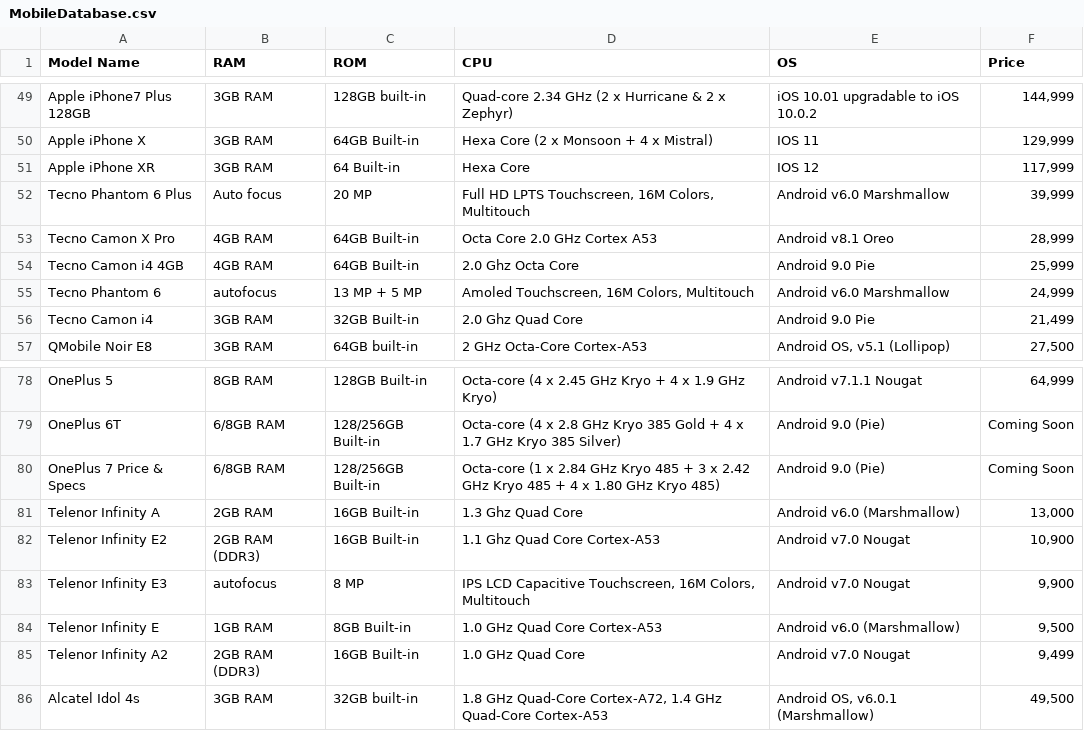
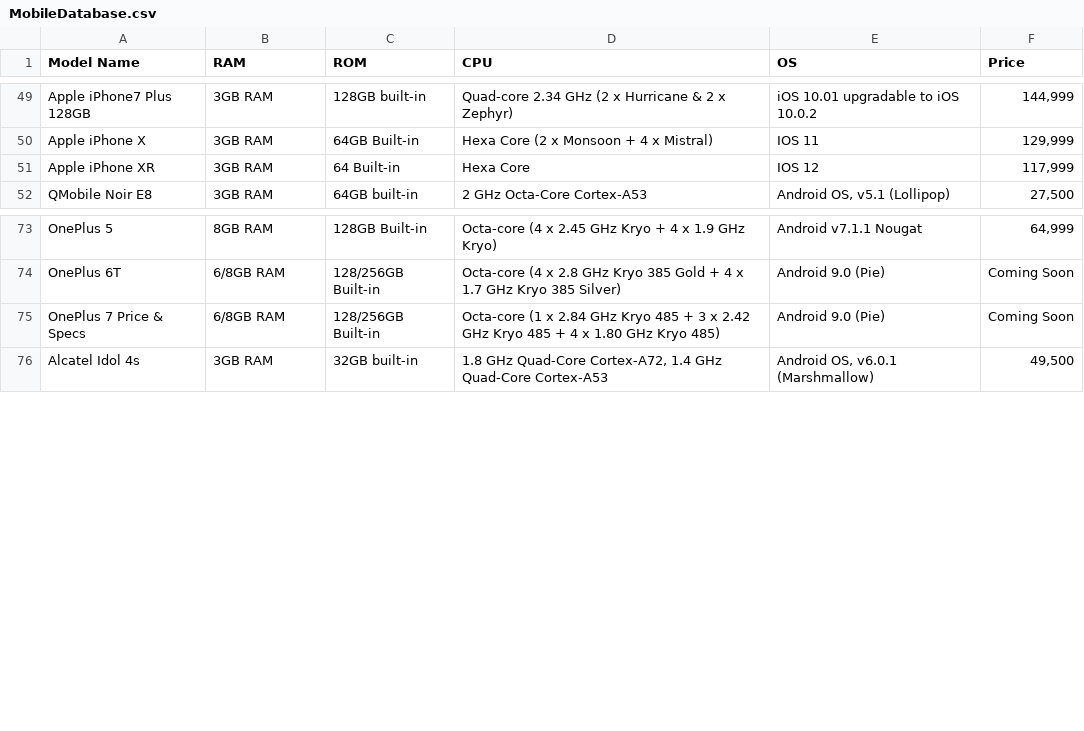
Before and after one commit to TashiJawed/Faaltu, a CSV file: MobileDatabase.csv, drawn as a sheet; only a part is shown, gaps mark what is left out; the diff covers the shown part only.

```diff
--- a/MobileDatabase.csv
+++ b/MobileDatabase.csv
@@ -51,7 +51,2 @@ Apple iPhone X,3GB RAM,64GB Built-in,Hexa Core (2 x Monsoon + 4 x Mistral),IOS 1
 Apple iPhone XR,3GB RAM,64 Built-in,Hexa Core,IOS 12,"117,999"
-Tecno Phantom 6 Plus,Auto focus,20 MP,"Full HD LPTS Touchscreen, 16M Colors, Multitouch",Android v6.0 Marshmallow,"39,999"
-Tecno Camon X Pro,4GB RAM,64GB Built-in,Octa Core 2.0 GHz Cortex A53,Android v8.1 Oreo,"28,999"
-Tecno Camon i4 4GB,4GB RAM,64GB Built-in,2.0 Ghz Octa Core,Android 9.0 Pie,"25,999"
-Tecno Phantom 6,autofocus,13 MP + 5 MP,"Amoled Touchscreen, 16M Colors, Multitouch",Android v6.0 Marshmallow,"24,999"
-Tecno Camon i4,3GB RAM,32GB Built-in,2.0 Ghz Quad Core,Android 9.0 Pie,"21,499"
 QMobile Noir E8,3GB RAM,64GB built-in,2 GHz Octa-Core Cortex-A53,"Android OS, v5.1 (Lollipop)","27,500"
@@ -80,7 +75,2 @@ OnePlus 6T,6/8GB RAM,128/256GB Built-in,Octa-core (4 x 2.8 GHz Kryo 385 Gold + 4
 OnePlus 7 Price & Specs,6/8GB RAM,128/256GB Built-in,Octa-core (1 x 2.84 GHz Kryo 485 + 3 x 2.42 GHz Kryo 485 + 4 x 1.80 GHz Kryo 485),Android 9.0 (Pie),Coming Soon
-Telenor Infinity A,2GB RAM,16GB Built-in,1.3 Ghz Quad Core,Android v6.0 (Marshmallow),"13,000"
-Telenor Infinity E2,2GB RAM (DDR3),16GB Built-in,1.1 Ghz Quad Core Cortex-A53,Android v7.0 Nougat,"10,900"
-Telenor Infinity E3,autofocus,8 MP,"IPS LCD Capacitive Touchscreen, 16M Colors, Multitouch",Android v7.0 Nougat,"9,900"
-Telenor Infinity E,1GB RAM,8GB Built-in,1.0 GHz Quad Core Cortex-A53,Android v6.0 (Marshmallow),"9,500"
-Telenor Infinity A2,2GB RAM (DDR3),16GB Built-in,1.0 GHz Quad Core,Android v7.0 Nougat,"9,499"
 Alcatel Idol 4s,3GB RAM,32GB built-in,"1.8 GHz Quad-Core Cortex-A72, 1.4 GHz Quad-Core Cortex-A53","Android OS, v6.0.1 (Marshmallow)","49,500"
```
Also changed, not shown: 18 removed rows elsewhere in this file.
